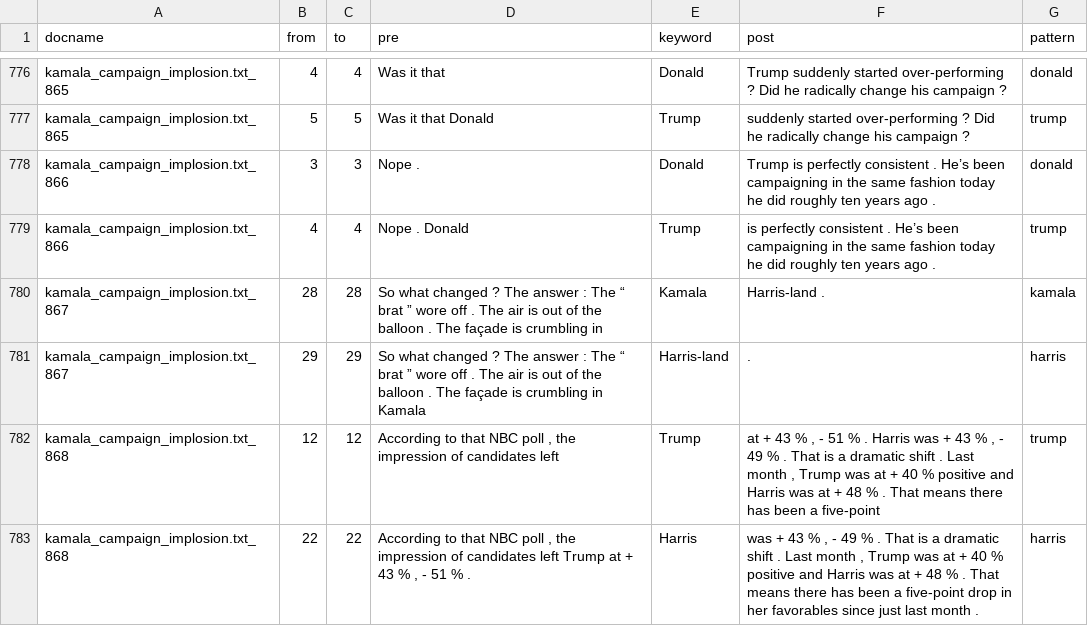
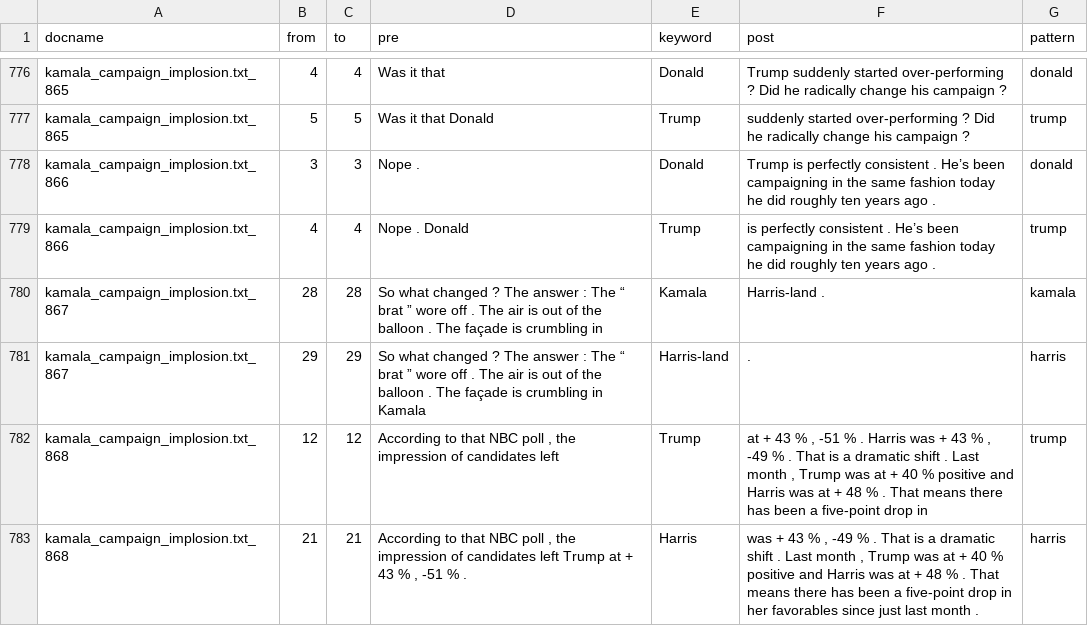
Before and after one commit to wellsdata/Nini_Indep_study, a CSV file: kh_kwic_results.csv, drawn as a sheet; only a part is shown, gaps mark what is left out; the diff covers the shown part only.

```diff
--- a/kh_kwic_results.csv
+++ b/kh_kwic_results.csv
@@ -781,3 +781,3 @@ kamala_campaign_implosion.txt_867,28,28,So what changed ? The answer : The “ b
 kamala_campaign_implosion.txt_867,29,29,So what changed ? The answer : The “ brat ” wore off . The air is out of the balloon . The façade is crumbling in Kamala,Harris-land,.,harris
-kamala_campaign_implosion.txt_868,12,12,"According to that NBC poll , the impression of candidates left",Trump,"at + 43 % , - 51 % . Harris was + 43 % , - 49 % . That is a dramatic shift . Last month , Trump was at + 40 % positive and Harris was at + 48 % . That means there has been a five-point",trump
-kamala_campaign_implosion.txt_868,22,22,"According to that NBC poll , the impression of candidates left Trump at + 43 % , - 51 % .",Harris,"was + 43 % , - 49 % . That is a dramatic shift . Last month , Trump was at + 40 % positive and Harris was at + 48 % . That means there has been a five-point drop in her favorables since just last month .",harris
+kamala_campaign_implosion.txt_868,12,12,"According to that NBC poll , the impression of candidates left",Trump,"at + 43 % , -51 % . Harris was + 43 % , -49 % . That is a dramatic shift . Last month , Trump was at + 40 % positive and Harris was at + 48 % . That means there has been a five-point drop in",trump
+kamala_campaign_implosion.txt_868,21,21,"According to that NBC poll , the impression of candidates left Trump at + 43 % , -51 % .",Harris,"was + 43 % , -49 % . That is a dramatic shift . Last month , Trump was at + 40 % positive and Harris was at + 48 % . That means there has been a five-point drop in her favorables since just last month .",harris
```
Also changed, not shown: 98 edited cells elsewhere in this file, 5 other files.
